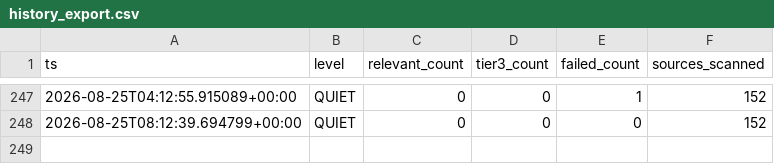
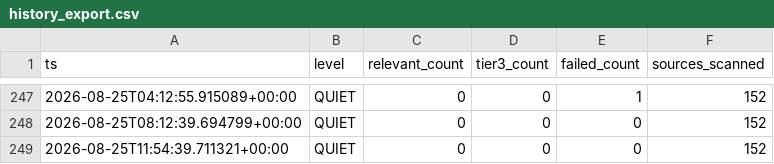
Before and after one commit to andrejsvorobjovs/baltic-monitor-site, a CSV file: history_export.csv, drawn as a sheet; only a part is shown, gaps mark what is left out; the diff names each change by its address in the sheet, - before the commit and + after, or states it on an @@ line.

```diff
--- a/history_export.csv
+++ b/history_export.csv
+row 249: 2026-08-25T11:54:39.711321+00:00 | QUIET | 0 | 0 | 0 | 152
```
Also changed, not shown: escalation_export.csv, 4 other files.
